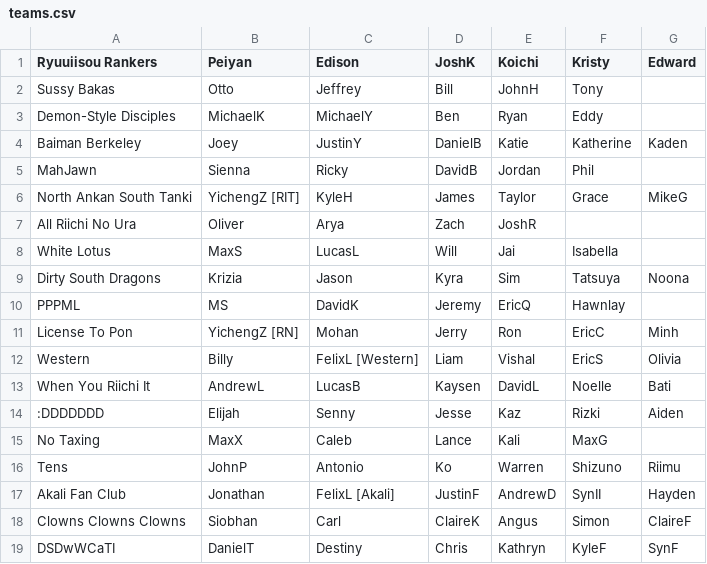
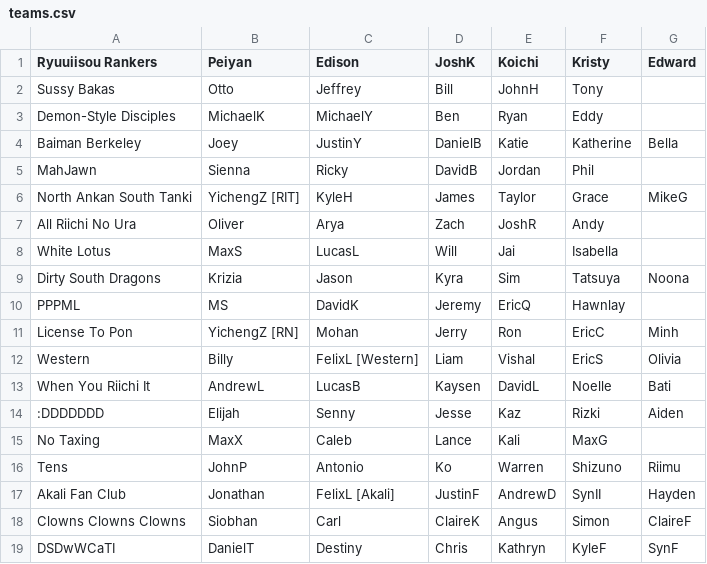
Before and after one commit to Redorangegamez/MJSTeamLeagueBot, a CSV file: teams.csv, drawn as a sheet.

Commit message:
Update teams.csv

```diff
--- a/teams.csv
+++ b/teams.csv
@@ -3,6 +3,6 @@ Sussy Bakas,Otto,Jeffrey,Bill,JohnH,Tony,,
 Demon-Style Disciples,MichaelK,MichaelY,Ben,Ryan,Eddy,,
-Baiman Berkeley,Joey,JustinY,DanielB,Katie,Katherine,Kaden,
+Baiman Berkeley,Joey,JustinY,DanielB,Katie,Katherine,Bella,
 MahJawn,Sienna,Ricky,DavidB,Jordan,Phil,,
 North Ankan South Tanki,YichengZ [RIT],KyleH,James,Taylor,Grace,MikeG,
-All Riichi No Ura,Oliver,Arya,Zach,JoshR,,,
+All Riichi No Ura,Oliver,Arya,Zach,JoshR,Andy,,
 White Lotus,MaxS,LucasL,Will,Jai,Isabella,,
```
